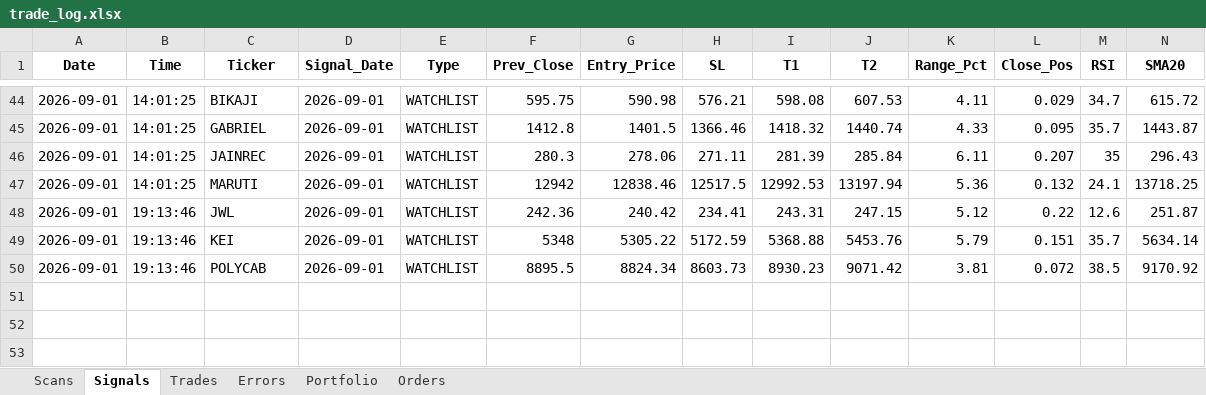
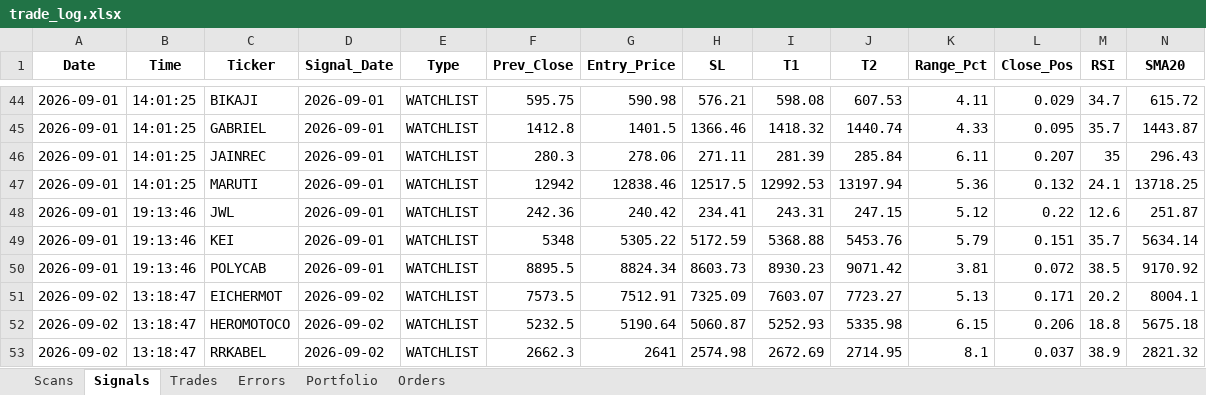
Before and after one commit to thokfoot/nifty500-scanner-bot, an Excel workbook: data/trade_log.xlsx, sheet Signals, drawn as a sheet; only a part is shown, gaps mark what is left out; values as stored, in another font and other column widths than the file's, no borders; rows hold the shown columns only; the diff names each change by its address in the sheet, - before the commit and + after, or states it on an @@ line.

```diff
--- a/data/trade_log.xlsx (sheet Signals)
+++ b/data/trade_log.xlsx (sheet Signals)
+row 51: 2026-09-02 | 13:18:47 | EICHERMOT | 2026-09-02 | WATCHLIST | 7573.5 | 7512.91 | 7325.09 | 7603.07 | 7723.27 | 5.13 | 0.171 | 20.2 | 8004.1
+row 52: 2026-09-02 | 13:18:47 | HEROMOTOCO | 2026-09-02 | WATCHLIST | 5232.5 | 5190.64 | 5060.87 | 5252.93 | 5335.98 | 6.15 | 0.206 | 18.8 | 5675.18
+row 53: 2026-09-02 | 13:18:47 | RRKABEL | 2026-09-02 | WATCHLIST | 2662.3 | 2641 | 2574.98 | 2672.69 | 2714.95 | 8.1 | 0.037 | 38.9 | 2821.32
```
Also changed, not shown: sheet Orders, sheet Scans, sheet Portfolio, 3 other files.
